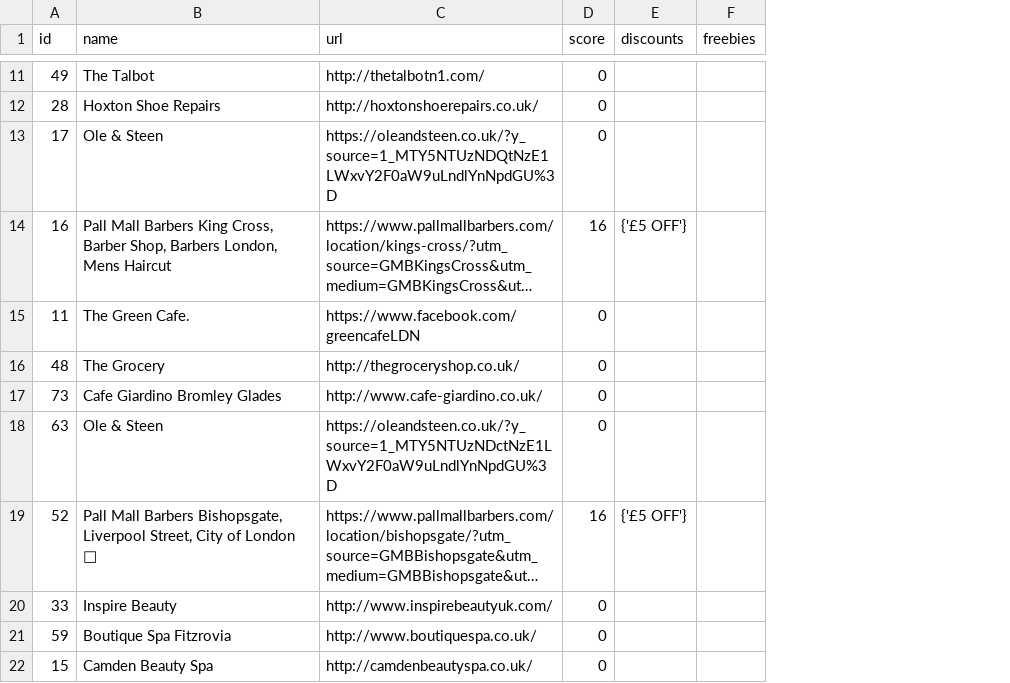
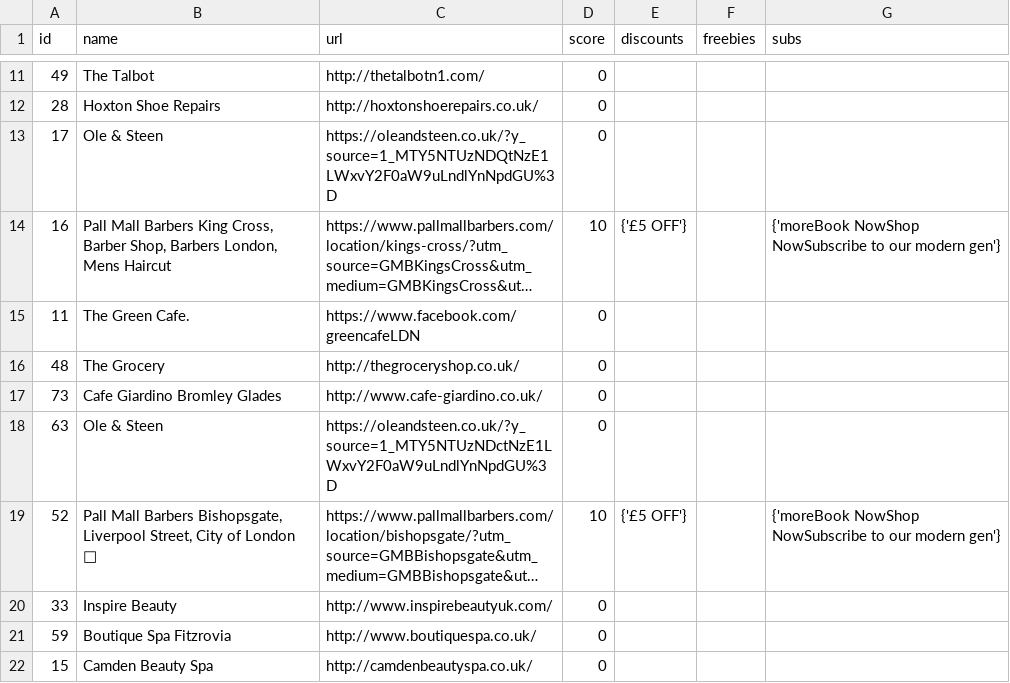
Before and after one commit to t0nychn/neo, a CSV file: sites_data/parsed.csv, drawn as a sheet; only a part is shown, gaps mark what is left out; long unchanged cells end in …; the diff covers the shown part only; the diff names each change by its address in the sheet, - before the commit and + after, or states it on an @@ line.

Commit message:
update score calculation

```diff
--- a/sites_data/parsed.csv
+++ b/sites_data/parsed.csv
+column G (subs), rows 14-19: {'moreBook NowShop NowSubscribe to our modern gen'} |  |  |  |  | {'moreBook NowShop NowSubscribe to our modern gen'}
-D14 (score): 16
+D14 (score): 10
-D19 (score): 16
+D19 (score): 10
```
Also changed, not shown: 39 edited cells elsewhere in this file, 1 other file.
